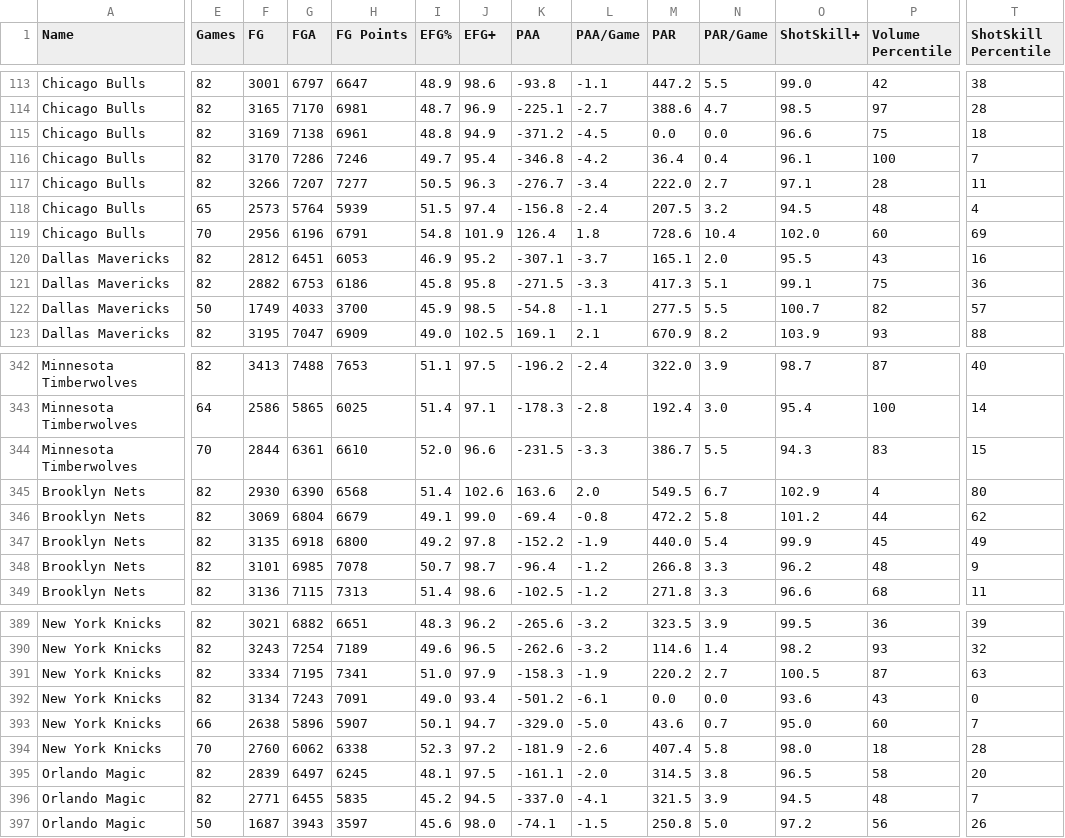
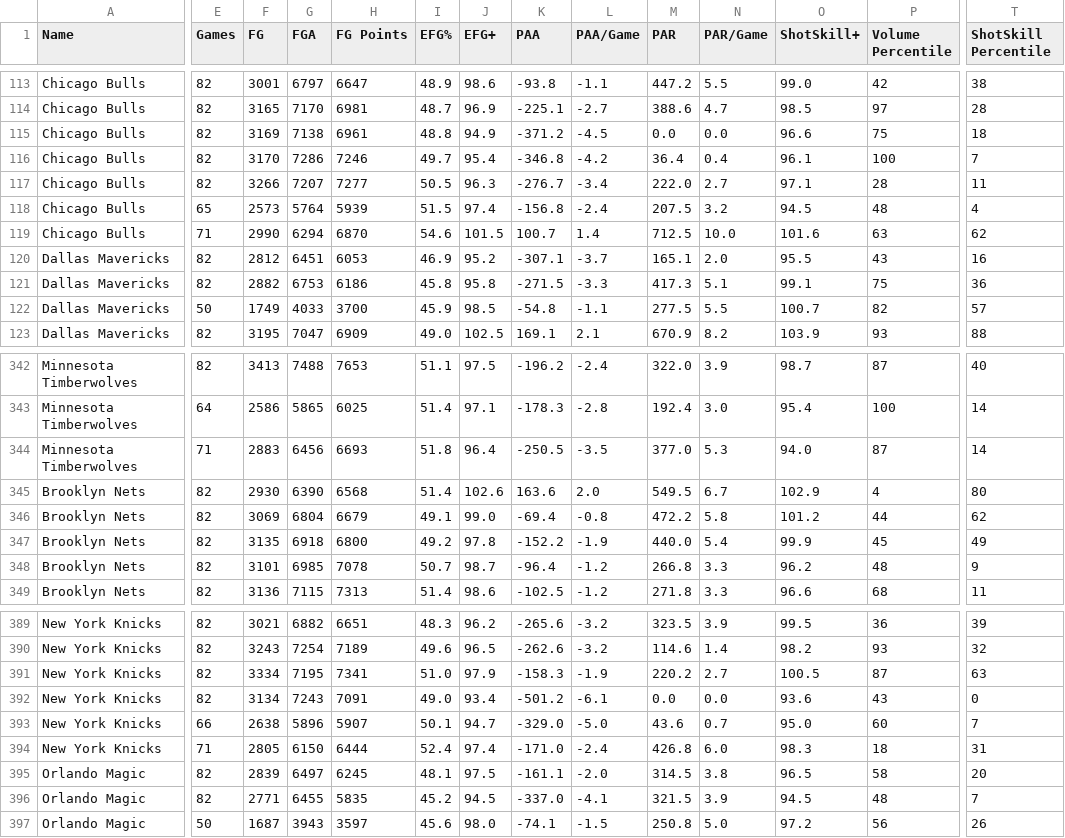
Before and after one commit to Connor-R/nba_shot_charts, a CSV file: csvs/leaderboards/Team_Reg.csv, drawn as a sheet; only a part is shown, gaps mark what is left out; the diff covers the shown part only; the diff names each change by its address in the sheet, - before the commit and + after, or states it on an @@ line.

```diff
--- a/csvs/leaderboards/Team_Reg.csv
+++ b/csvs/leaderboards/Team_Reg.csv
-E119 (Games): 70
+E119 (Games): 71
-F119 (FG): 2956
+F119 (FG): 2990
-G119 (FGA): 6196
+G119 (FGA): 6294
-H119 (FG Points): 6791
+H119 (FG Points): 6870
-I119 (EFG%): 54.8
+I119 (EFG%): 54.6
-J119 (EFG+): 101.9
+J119 (EFG+): 101.5
-K119 (PAA): 126.4
+K119 (PAA): 100.7
-L119 (PAA/Game): 1.8
+L119 (PAA/Game): 1.4
-M119 (PAR): 728.6
+M119 (PAR): 712.5
-N119 (PAR/Game): 10.4
+N119 (PAR/Game): 10.0
-O119 (ShotSkill+): 102.0
+O119 (ShotSkill+): 101.6
-P119 (Volume Percentile): 60
+P119 (Volume Percentile): 63
-T119 (ShotSkill Percentile): 69
+T119 (ShotSkill Percentile): 62
-E344 (Games): 70
+E344 (Games): 71
-F344 (FG): 2844
+F344 (FG): 2883
-G344 (FGA): 6361
+G344 (FGA): 6456
-H344 (FG Points): 6610
+H344 (FG Points): 6693
-I344 (EFG%): 52.0
+I344 (EFG%): 51.8
-J344 (EFG+): 96.6
+J344 (EFG+): 96.4
-K344 (PAA): -231.5
+K344 (PAA): -250.5
-L344 (PAA/Game): -3.3
+L344 (PAA/Game): -3.5
-M344 (PAR): 386.7
+M344 (PAR): 377.0
-N344 (PAR/Game): 5.5
+N344 (PAR/Game): 5.3
-O344 (ShotSkill+): 94.3
+O344 (ShotSkill+): 94.0
-P344 (Volume Percentile): 83
+P344 (Volume Percentile): 87
-T344 (ShotSkill Percentile): 15
+T344 (ShotSkill Percentile): 14
-E394 (Games): 70
+E394 (Games): 71
-F394 (FG): 2760
+F394 (FG): 2805
-G394 (FGA): 6062
+G394 (FGA): 6150
-H394 (FG Points): 6338
+H394 (FG Points): 6444
-I394 (EFG%): 52.3
+I394 (EFG%): 52.4
-J394 (EFG+): 97.2
+J394 (EFG+): 97.4
-K394 (PAA): -181.9
+K394 (PAA): -171.0
-L394 (PAA/Game): -2.6
+L394 (PAA/Game): -2.4
-M394 (PAR): 407.4
+M394 (PAR): 426.8
-N394 (PAR/Game): 5.8
+N394 (PAR/Game): 6.0
-O394 (ShotSkill+): 98.0
+O394 (ShotSkill+): 98.3
-T394 (ShotSkill Percentile): 28
+T394 (ShotSkill Percentile): 31
```
Also changed, not shown: 106 edited cells elsewhere in this file, csvs/leaderboards/Player_Reg_Career.csv, 1 other file.
